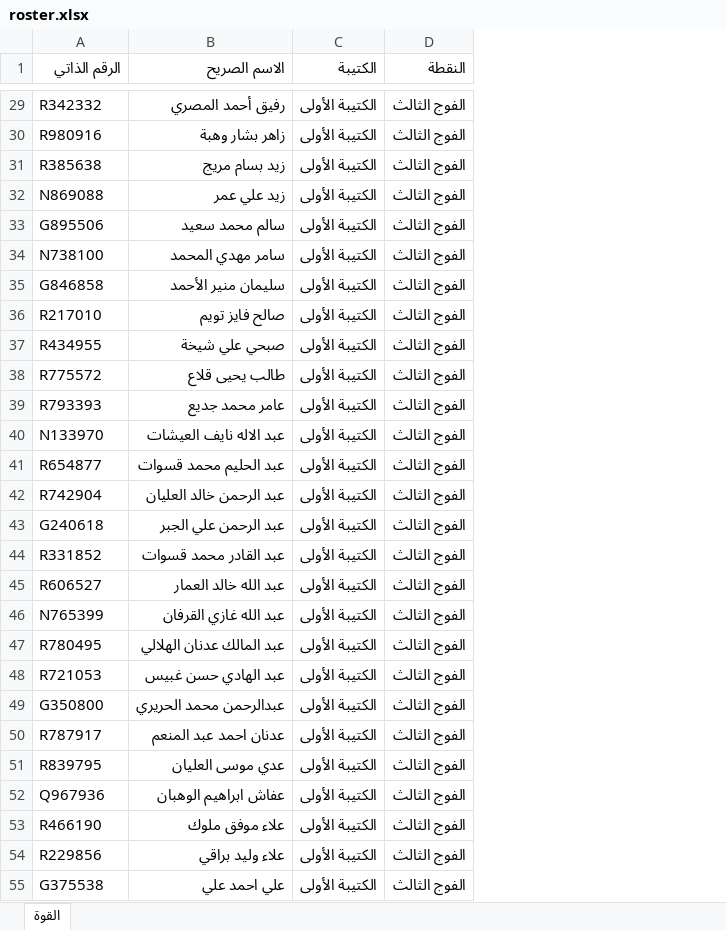
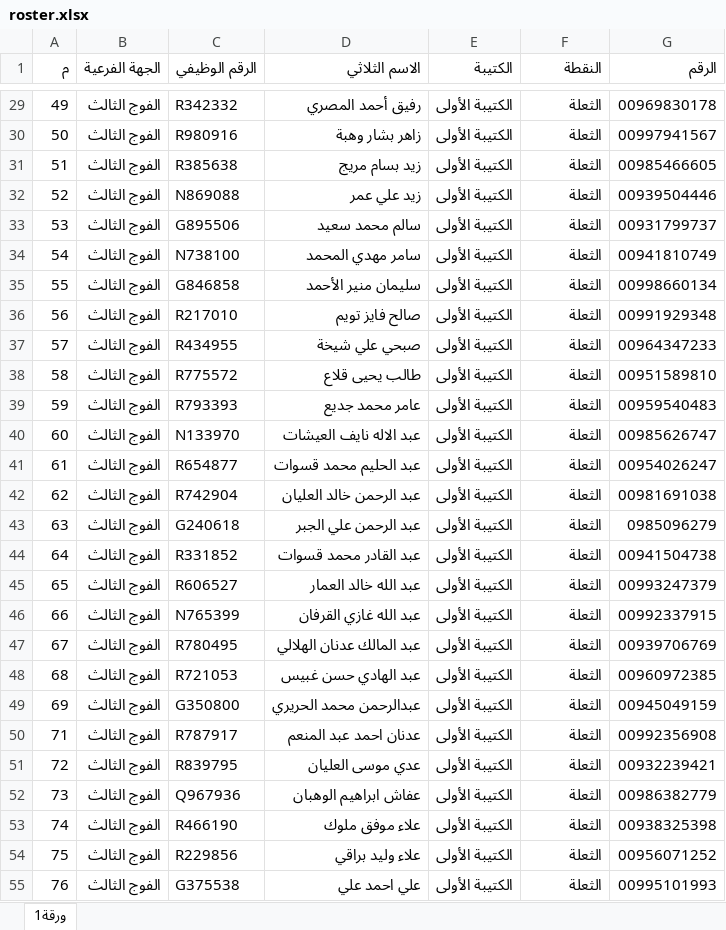
Before and after one commit to baselaljadaanb/inspection-system, an Excel workbook: roster.xlsx, sheet ورقة1, drawn as a sheet; only a part is shown, gaps mark what is left out; values as stored, in another font and other column widths than the file's, no cell formats; conditional formats not drawn; addresses are those after the commit; the diff covers the shown part only; the diff names each change by its address in the sheet, - before the commit and + after, or states it on an @@ line.

Commit message:
Update to user's new roster: 299 soldiers with real points (الثعلة/الطيرة)

```diff
--- a/roster.xlsx (sheet ورقة1)
+++ b/roster.xlsx (sheet ورقة1)
-sheet tab: القوة
+sheet tab: ورقة1
+column A (م), rows 29-55: 49 | 50 | 51 | 52 | 53 | 54 | 55 | 56 | 57 | 58 | 59 | 60 | 61 | 62 | 63 | 64 | 65 | 66 | 67 | 68 | 69 | 71 | 72 | 73 | 74 | 75 | 76
+column B (الجهة الفرعية), rows 29-55: all الفوج الثالث
+column G (الرقم), rows 29-55: 00969830178 | 00997941567 | 00985466605 | 00939504446 | 00931799737 | 00941810749 | 00998660134 | 00991929348 | 00964347233 | 00951589810 | 00959540483 | 00985626747 | 00954026247 | 00981691038 | 0985096279 | 00941504738 | 00993247379 | 00992337915 | 00939706769 | 00960972385 | 00945049159 | 00992356908 | 00932239421 | 00986382779 | 00938325398 | 00956071252 | 00995101993
-C1: الرقم الذاتي
+C1: الرقم الوظيفي
-D1: الاسم الصريح
+D1: الاسم الثلاثي
-F29:F55 (النقطة): الفوج الثالث
+F29:F55 (النقطة): الثعلة
```
Also changed, not shown: 5 added rows and 267 edited cells elsewhere in this sheet, cell formats, 1 other file.
